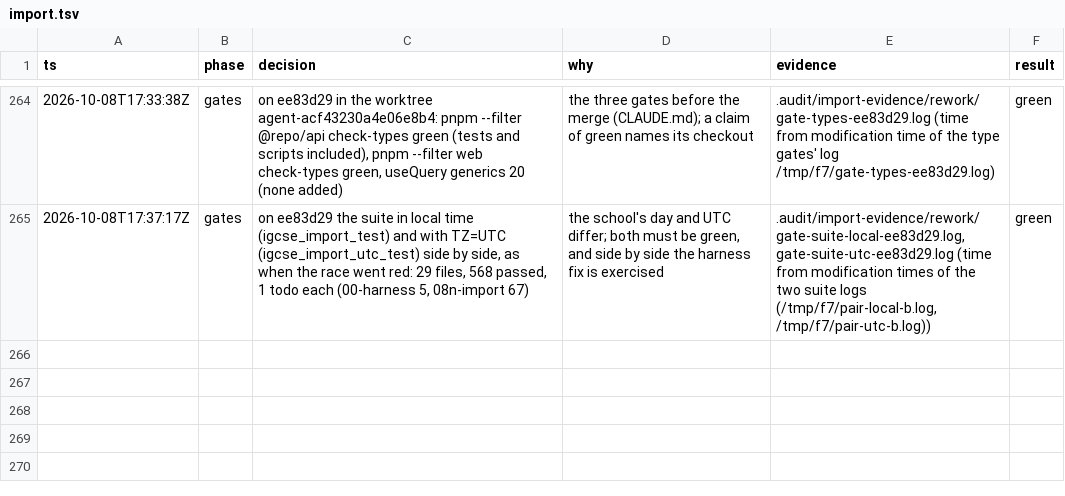
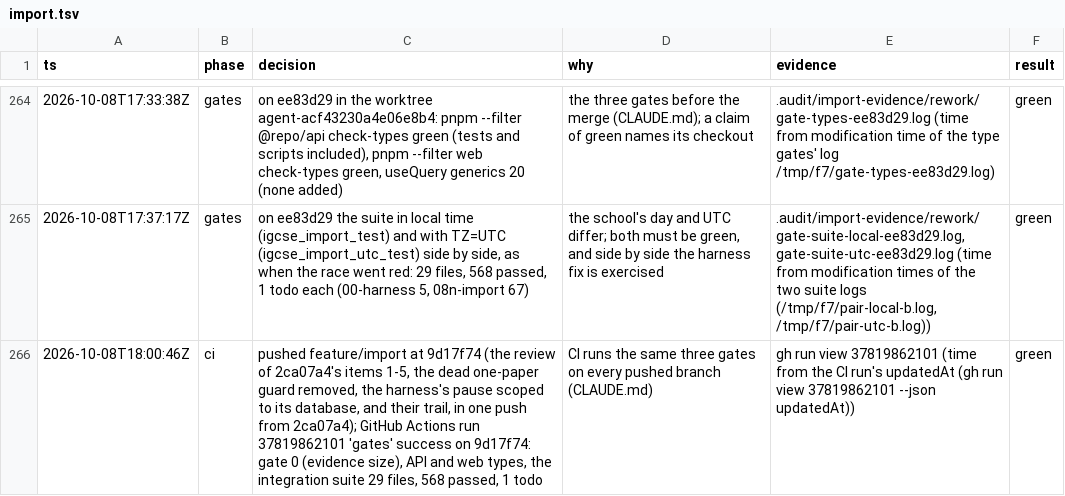
Before and after one commit to MohamedElnaggar1223/subject-reservation-system, a TSV file: .audit/import.tsv, drawn as a sheet; only a part is shown, gaps mark what is left out; the diff names each change by its address in the sheet, - before the commit and + after, or states it on an @@ line.

```diff
--- a/.audit/import.tsv
+++ b/.audit/import.tsv
+row 266: 2026-10-08T18:00:46Z | ci | pushed feature/import at 9d17f74 (the review of 2ca07a4's items 1-5, the dead one-paper guard removed, the harness's pause scoped to its database, and their trail, in one push from 2ca07a4); GitHub Actions run 37819862101 'gates' success on 9d17f74: gate 0 (evidence size), API and web types, the integration suite 29 files, 568 passed, 1 todo | CI runs the same three gates on every pushed branch (CLAUDE.md) | gh run view 37819862101 (time from the CI run's updatedAt (gh run view 37819862101 --json updatedAt)) | green
```
Also changed, not shown: 1 other file.
